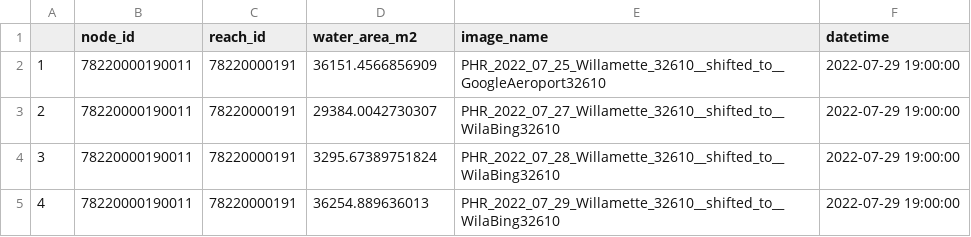
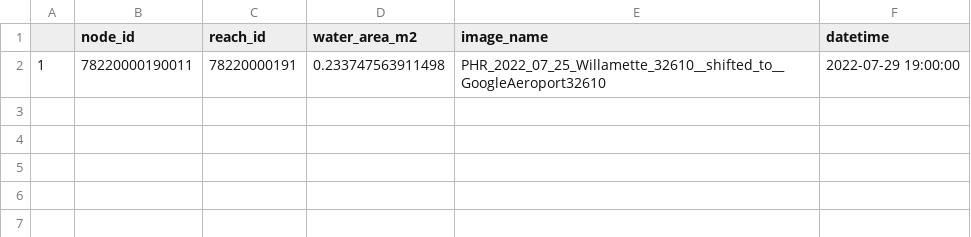
Before and after one commit to cjgleason/calval_toolbox, a CSV file: Willamette/Watermask/CSV/reach_78220000191_node_78220000190011.csv, drawn as a sheet.

```diff
--- a/Willamette/Watermask/CSV/reach_78220000191_node_78220000190011.csv
+++ b/Willamette/Watermask/CSV/reach_78220000191_node_78220000190011.csv
@@ -1,5 +1,2 @@
 "","node_id","reach_id","water_area_m2","image_name","datetime"
-"1","78220000190011",78220000191,36151.4566856909,"PHR_2022_07_25_Willamette_32610__shifted_to__GoogleAeroport32610",2022-07-29 19:00:00
-"2","78220000190011",78220000191,29384.0042730307,"PHR_2022_07_27_Willamette_32610__shifted_to__WilaBing32610",2022-07-29 19:00:00
-"3","78220000190011",78220000191,3295.67389751824,"PHR_2022_07_28_Willamette_32610__shifted_to__WilaBing32610",2022-07-29 19:00:00
-"4","78220000190011",78220000191,36254.889636013,"PHR_2022_07_29_Willamette_32610__shifted_to__WilaBing32610",2022-07-29 19:00:00
+"1","78220000190011",78220000191,0.233747563911498,"PHR_2022_07_25_Willamette_32610__shifted_to__GoogleAeroport32610",2022-07-29 19:00:00
```
Also changed, not shown: 6 other files.
